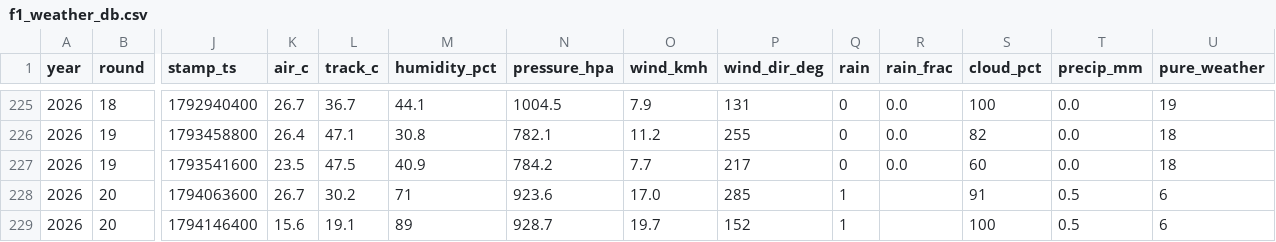
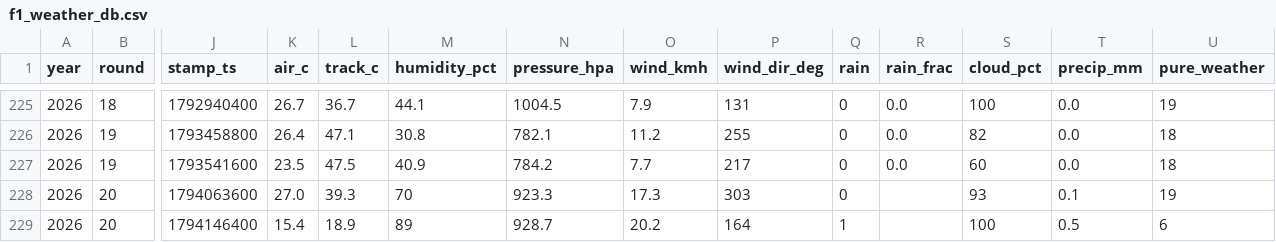
Before and after one commit to hammerwork/F1TrueConditions, a CSV file: data/f1_weather_db.csv, drawn as a sheet; only a part is shown, gaps mark what is left out; the diff names each change by its address in the sheet, - before the commit and + after, or states it on an @@ line.

```diff
--- a/data/f1_weather_db.csv
+++ b/data/f1_weather_db.csv
-K228 (air_c): 26.7
+K228 (air_c): 27.0
-L228 (track_c): 30.2
+L228 (track_c): 39.3
-M228 (humidity_pct): 71
+M228 (humidity_pct): 70
-N228 (pressure_hpa): 923.6
+N228 (pressure_hpa): 923.3
-O228 (wind_kmh): 17.0
+O228 (wind_kmh): 17.3
-P228 (wind_dir_deg): 285
+P228 (wind_dir_deg): 303
-Q228 (rain): 1
+Q228 (rain): 0
-S228 (cloud_pct): 91
+S228 (cloud_pct): 93
-T228 (precip_mm): 0.5
+T228 (precip_mm): 0.1
-U228 (pure_weather): 6
+U228 (pure_weather): 19
-K229 (air_c): 15.6
+K229 (air_c): 15.4
-L229 (track_c): 19.1
+L229 (track_c): 18.9
-O229 (wind_kmh): 19.7
+O229 (wind_kmh): 20.2
-P229 (wind_dir_deg): 152
+P229 (wind_dir_deg): 164
```
Also changed, not shown: data/f1_weather_practice.csv, data/f1_weather_segments.csv.
